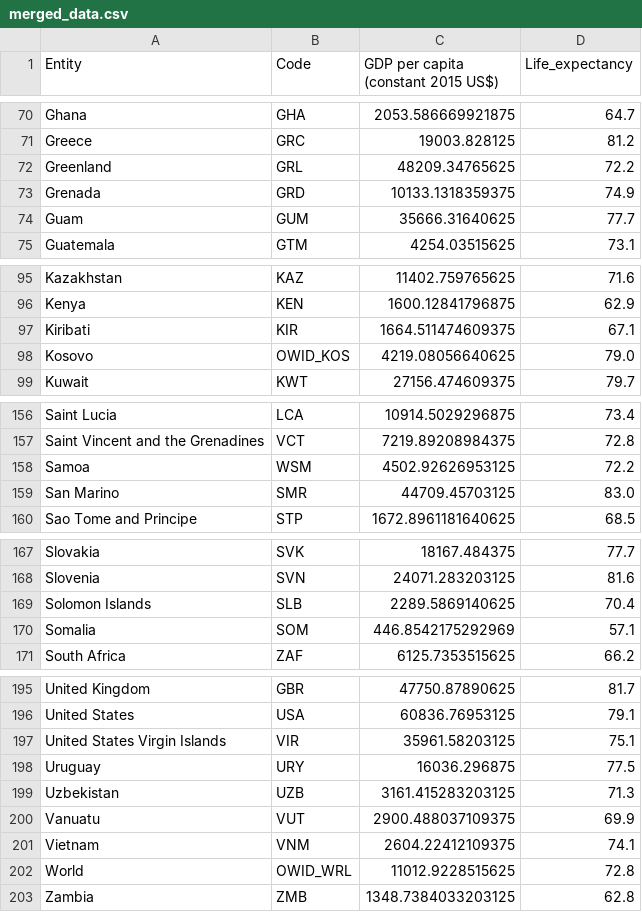
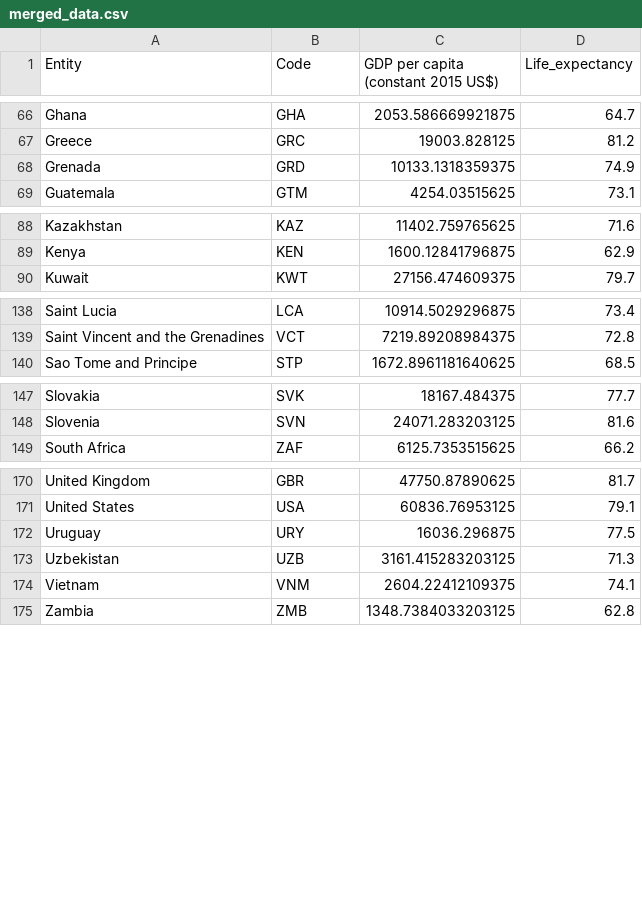
Before and after one commit to josefjakobson/DAT405_grupp_59, a CSV file: Assignments/Assignment1/Data/merged_data.csv, drawn as a sheet; only a part is shown, gaps mark what is left out; the diff covers the shown part only.

```diff
--- a/Assignments/Assignment1/Data/merged_data.csv
+++ b/Assignments/Assignment1/Data/merged_data.csv
@@ -71,5 +67,3 @@ Ghana,GHA,2053.586669921875,64.7
 Greece,GRC,19003.828125,81.2
-Greenland,GRL,48209.34765625,72.2
 Grenada,GRD,10133.1318359375,74.9
-Guam,GUM,35666.31640625,77.7
 Guatemala,GTM,4254.03515625,73.1
@@ -96,4 +89,2 @@ Kazakhstan,KAZ,11402.759765625,71.6
 Kenya,KEN,1600.12841796875,62.9
-Kiribati,KIR,1664.511474609375,67.1
-Kosovo,OWID_KOS,4219.08056640625,79.0
 Kuwait,KWT,27156.474609375,79.7
@@ -157,4 +139,2 @@ Saint Lucia,LCA,10914.5029296875,73.4
 Saint Vincent and the Grenadines,VCT,7219.89208984375,72.8
-Samoa,WSM,4502.92626953125,72.2
-San Marino,SMR,44709.45703125,83.0
 Sao Tome and Principe,STP,1672.8961181640625,68.5
@@ -168,4 +148,2 @@ Slovakia,SVK,18167.484375,77.7
 Slovenia,SVN,24071.283203125,81.6
-Solomon Islands,SLB,2289.5869140625,70.4
-Somalia,SOM,446.8542175292969,57.1
 South Africa,ZAF,6125.7353515625,66.2
@@ -196,8 +171,5 @@ United Kingdom,GBR,47750.87890625,81.7
 United States,USA,60836.76953125,79.1
-United States Virgin Islands,VIR,35961.58203125,75.1
 Uruguay,URY,16036.296875,77.5
 Uzbekistan,UZB,3161.415283203125,71.3
-Vanuatu,VUT,2900.488037109375,69.9
 Vietnam,VNM,2604.22412109375,74.1
-World,OWID_WRL,11012.9228515625,72.8
 Zambia,ZMB,1348.7384033203125,62.8
```
Also changed, not shown: 17 removed rows elsewhere in this file, 2 other files.
